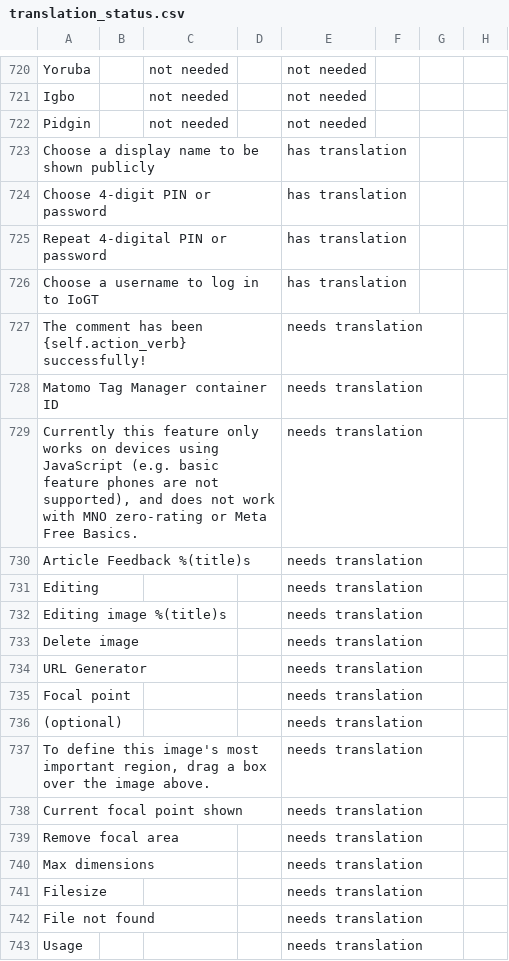
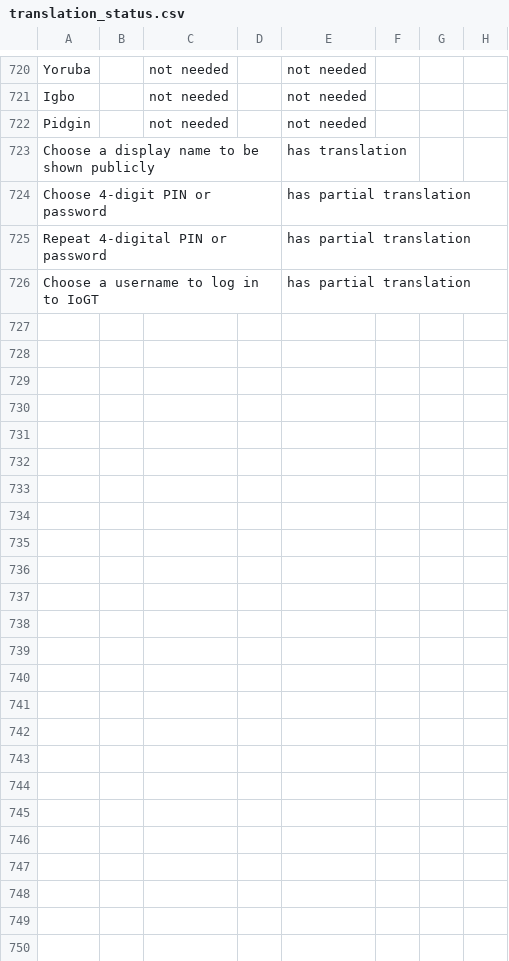
Before and after one commit to unicef/iogt, a CSV file: common/translation_utils/translation_status.csv, drawn as a sheet; only a part is shown, gaps mark what is left out; the diff covers the shown part only.

Commit message:
Revert "translation PO update"
This reverts commit ae7dab6e75931b69e38dc86077622c9f6f1637e2.

```diff
--- a/common/translation_utils/translation_status.csv
+++ b/common/translation_utils/translation_status.csv
@@ -723,21 +723,4 @@ Pidgin,,not needed,,not needed,,,
 Choose a display name to be shown publicly,,,,has translation,,,
-Choose 4-digit PIN or password,,,,has translation,,,
-Repeat 4-digital PIN or password,,,,has translation,,,
-Choose a username to log in to IoGT,,,,has translation,,,
-The comment has been {self.action_verb} successfully!,,,,needs translation,,,
-Matomo Tag Manager container ID,,,,needs translation,,,
-"Currently this feature only works on devices using JavaScript (e.g. basic feature phones are not supported), and does not work with MNO zero-rating or Meta Free Basics.",,,,needs translation,,,
-Article Feedback %(title)s,,,,needs translation,,,
-Editing,,,,needs translation,,,
-Editing image %(title)s,,,,needs translation,,,
-Delete image,,,,needs translation,,,
-URL Generator,,,,needs translation,,,
-Focal point,,,,needs translation,,,
-(optional),,,,needs translation,,,
-"To define this image's most important region, drag a box over the image above.",,,,needs translation,,,
-Current focal point shown,,,,needs translation,,,
-Remove focal area,,,,needs translation,,,
-Max dimensions,,,,needs translation,,,
-Filesize,,,,needs translation,,,
-File not found,,,,needs translation,,,
-Usage,,,,needs translation,,,
+Choose 4-digit PIN or password,,,,has partial translation,,,
+Repeat 4-digital PIN or password,,,,has partial translation,,,
+Choose a username to log in to IoGT,,,,has partial translation,,,
```
Also changed, not shown: 29 removed rows and 16 edited cells elsewhere in this file, 35 other files.
